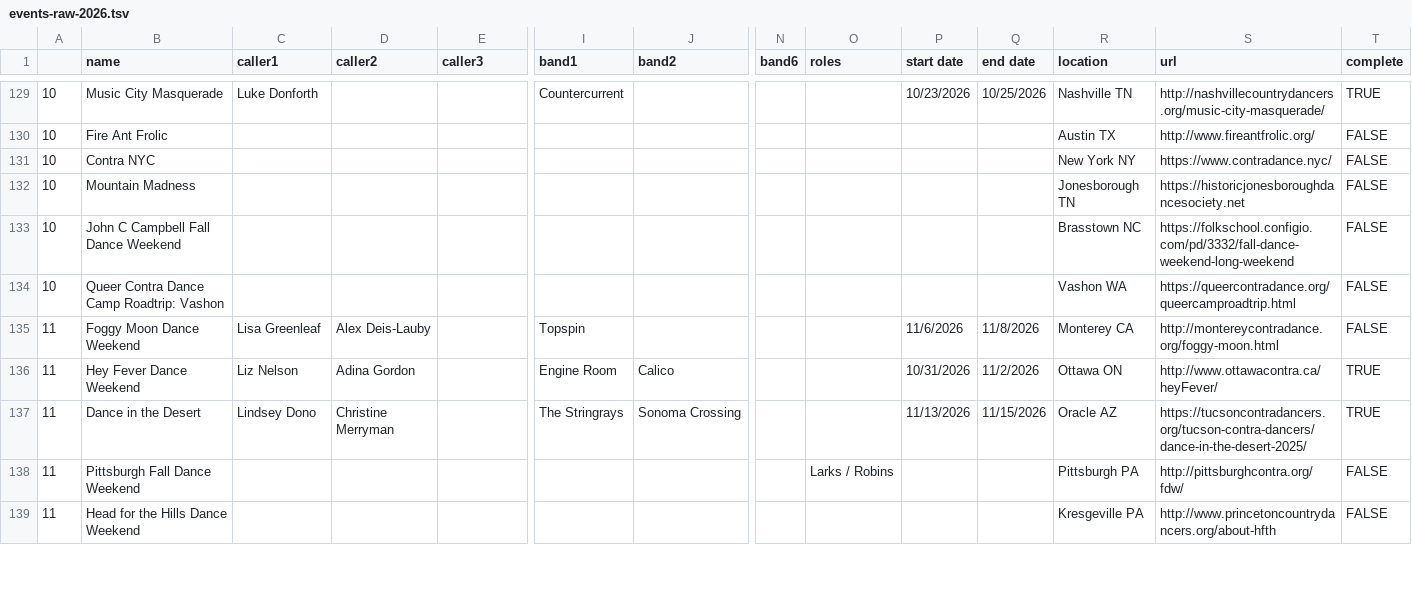
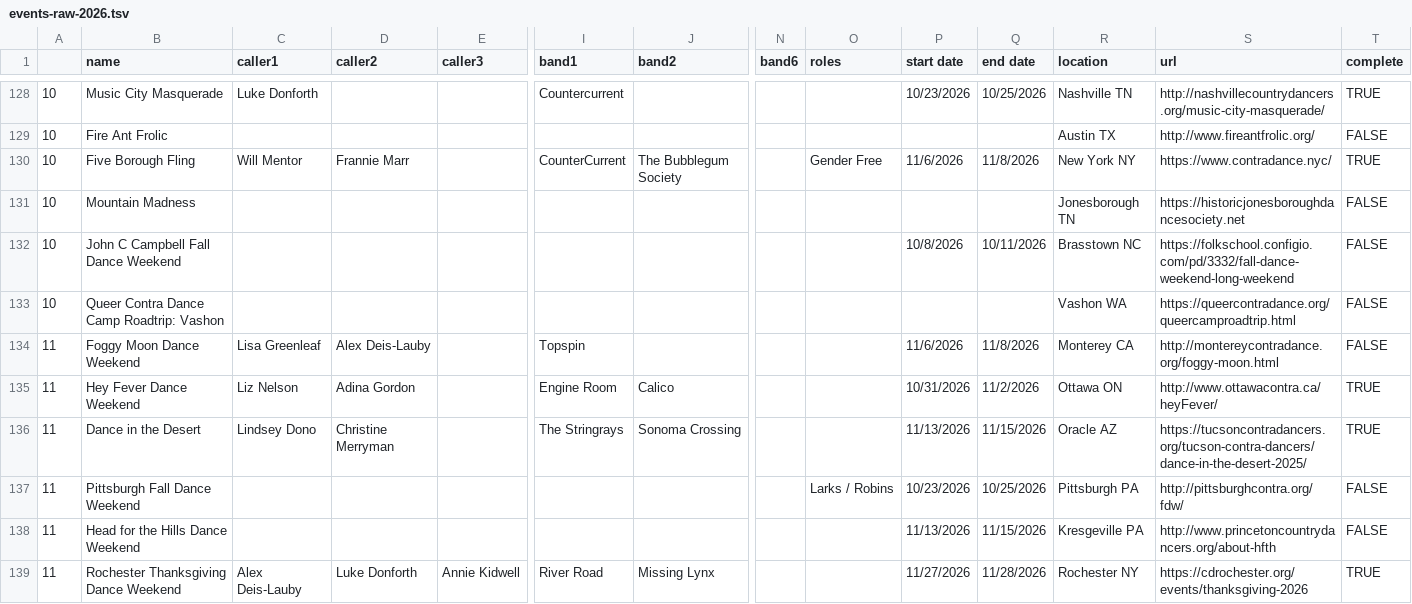
Before and after one commit to jeffkaufman/trycontra, a TSV file: events-raw-2026.tsv, drawn as a sheet; only a part is shown, gaps mark what is left out; removed rows and columns are numbered as before the commit, all else as after; rows hold the shown columns only; the diff covers the shown part only; the diff names each change by its address in the sheet, - before the commit and + after, or states it on an @@ line.

```diff
--- a/events-raw-2026.tsv
+++ b/events-raw-2026.tsv
-row 131: 10 | Contra NYC |  |  |  |  |  |  |  |  |  | New York NY | https://www.contradance.nyc/ | FALSE
+row 130: 10 | Five Borough Fling | Will Mentor | Frannie Marr |  | CounterCurrent | The Bubblegum Society |  | Gender Free | 11/6/2026 | 11/8/2026 | New York NY | https://www.contradance.nyc/ | TRUE
-P132 (start date): (empty)
+P132 (start date): 10/8/2026
-Q132 (end date): (empty)
+Q132 (end date): 10/11/2026
-P137 (start date): (empty)
+P137 (start date): 10/23/2026
-Q137 (end date): (empty)
+Q137 (end date): 10/25/2026
-P138 (start date): (empty)
+P138 (start date): 11/13/2026
-Q138 (end date): (empty)
+Q138 (end date): 11/15/2026
+row 139: 11 | Rochester Thanksgiving Dance Weekend | Alex Deis-Lauby | Luke Donforth | Annie Kidwell | River Road | Missing Lynx |  |  | 11/27/2026 | 11/28/2026 | Rochester NY | https://cdrochester.org/events/thanksgiving-2026 | TRUE
```
Also changed, not shown: 1 removed row and 59 edited cells elsewhere in this file, events-raw-2027.tsv, 1 other file.
